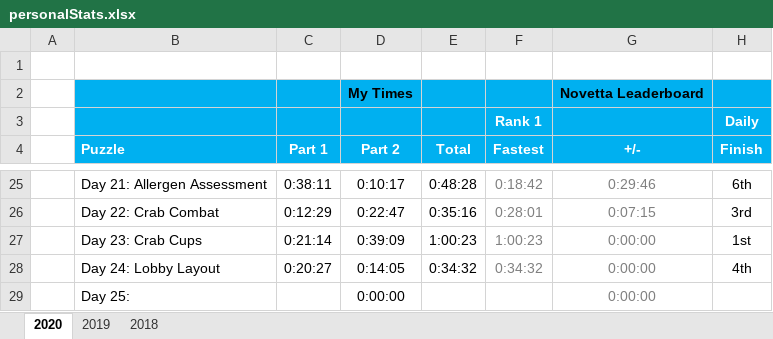
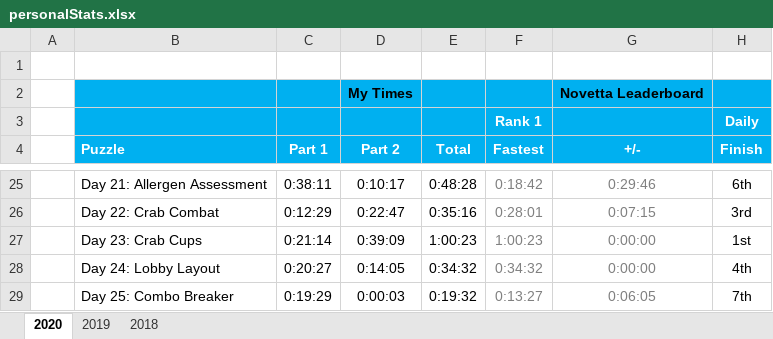
Before and after one commit to briuri/advent-of-code, an Excel workbook: data/viz/personalStats.xlsx, sheet 2020, drawn as a sheet; only a part is shown, gaps mark what is left out; values as stored, in another font and other column widths than the file's, no borders; removed rows and columns are numbered as before the commit, all else as after; the diff names each change by its address in the sheet, - before the commit and + after, or states it on an @@ line.

Commit message:
Viz data.

```diff
--- a/data/viz/personalStats.xlsx (sheet 2020)
+++ b/data/viz/personalStats.xlsx (sheet 2020)
-row 29:  | Day 25: |  | 0:00:00 |  |  | 0:00:00
+row 29:  | Day 25: Combo Breaker | 0:19:29 | 0:00:03 | 0:19:32 | 0:13:27 | 0:06:05 | 7th
```
Also changed, not shown: 4 other files.
